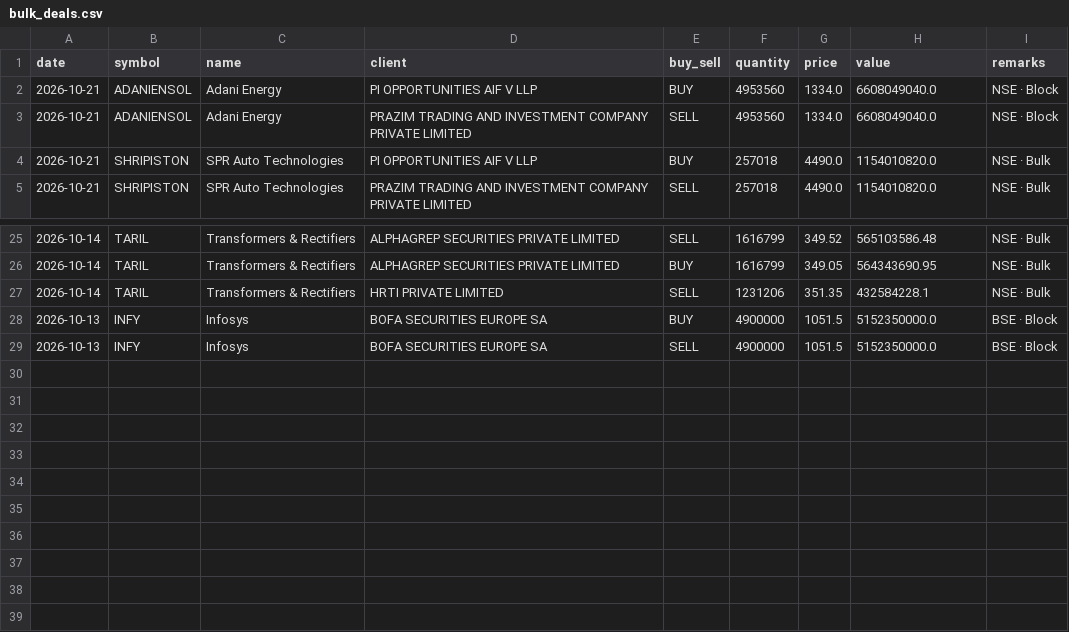
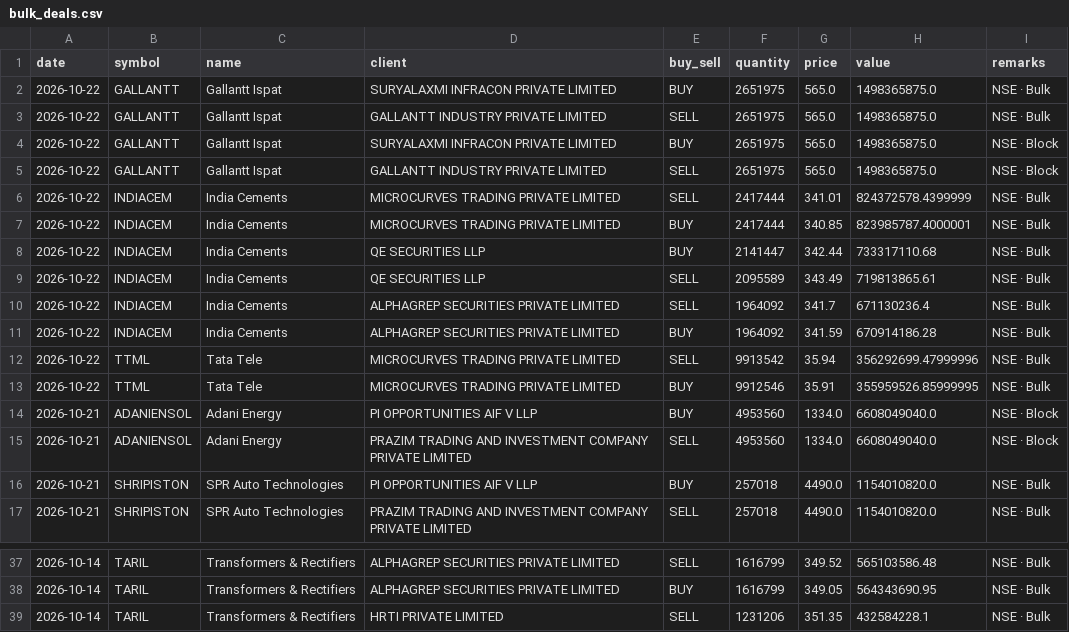
Before and after one commit to rajishnse-alt/trending_stocks, a CSV file: bulk_deals.csv, drawn as a sheet; only a part is shown, gaps mark what is left out; removed rows and columns are numbered as before the commit, all else as after; the diff names each change by its address in the sheet, - before the commit and + after, or states it on an @@ line.

```diff
--- a/bulk_deals.csv
+++ b/bulk_deals.csv
+row 2: 2026-10-22 | GALLANTT | Gallantt Ispat | SURYALAXMI INFRACON PRIVATE LIMITED | BUY | 2651975 | 565.0 | 1498365875.0 | NSE · Bulk
+row 3: 2026-10-22 | GALLANTT | Gallantt Ispat | GALLANTT INDUSTRY PRIVATE LIMITED | SELL | 2651975 | 565.0 | 1498365875.0 | NSE · Bulk
+row 4: 2026-10-22 | GALLANTT | Gallantt Ispat | SURYALAXMI INFRACON PRIVATE LIMITED | BUY | 2651975 | 565.0 | 1498365875.0 | NSE · Block
+row 5: 2026-10-22 | GALLANTT | Gallantt Ispat | GALLANTT INDUSTRY PRIVATE LIMITED | SELL | 2651975 | 565.0 | 1498365875.0 | NSE · Block
+row 6: 2026-10-22 | INDIACEM | India Cements | MICROCURVES TRADING PRIVATE LIMITED | SELL | 2417444 | 341.01 | 824372578.4399999 | NSE · Bulk
+row 7: 2026-10-22 | INDIACEM | India Cements | MICROCURVES TRADING PRIVATE LIMITED | BUY | 2417444 | 340.85 | 823985787.4000001 | NSE · Bulk
+row 8: 2026-10-22 | INDIACEM | India Cements | QE SECURITIES LLP | BUY | 2141447 | 342.44 | 733317110.68 | NSE · Bulk
+row 9: 2026-10-22 | INDIACEM | India Cements | QE SECURITIES LLP | SELL | 2095589 | 343.49 | 719813865.61 | NSE · Bulk
+row 10: 2026-10-22 | INDIACEM | India Cements | ALPHAGREP SECURITIES PRIVATE LIMITED | SELL | 1964092 | 341.7 | 671130236.4 | NSE · Bulk
+row 11: 2026-10-22 | INDIACEM | India Cements | ALPHAGREP SECURITIES PRIVATE LIMITED | BUY | 1964092 | 341.59 | 670914186.28 | NSE · Bulk
+row 12: 2026-10-22 | TTML | Tata Tele | MICROCURVES TRADING PRIVATE LIMITED | SELL | 9913542 | 35.94 | 356292699.47999996 | NSE · Bulk
+row 13: 2026-10-22 | TTML | Tata Tele | MICROCURVES TRADING PRIVATE LIMITED | BUY | 9912546 | 35.91 | 355959526.85999995 | NSE · Bulk
-row 28: 2026-10-13 | INFY | Infosys | BOFA SECURITIES EUROPE SA | BUY | 4900000 | 1051.5 | 5152350000.0 | BSE · Block
-row 29: 2026-10-13 | INFY | Infosys | BOFA SECURITIES EUROPE SA | SELL | 4900000 | 1051.5 | 5152350000.0 | BSE · Block
```
Also changed, not shown: 2 other files.
